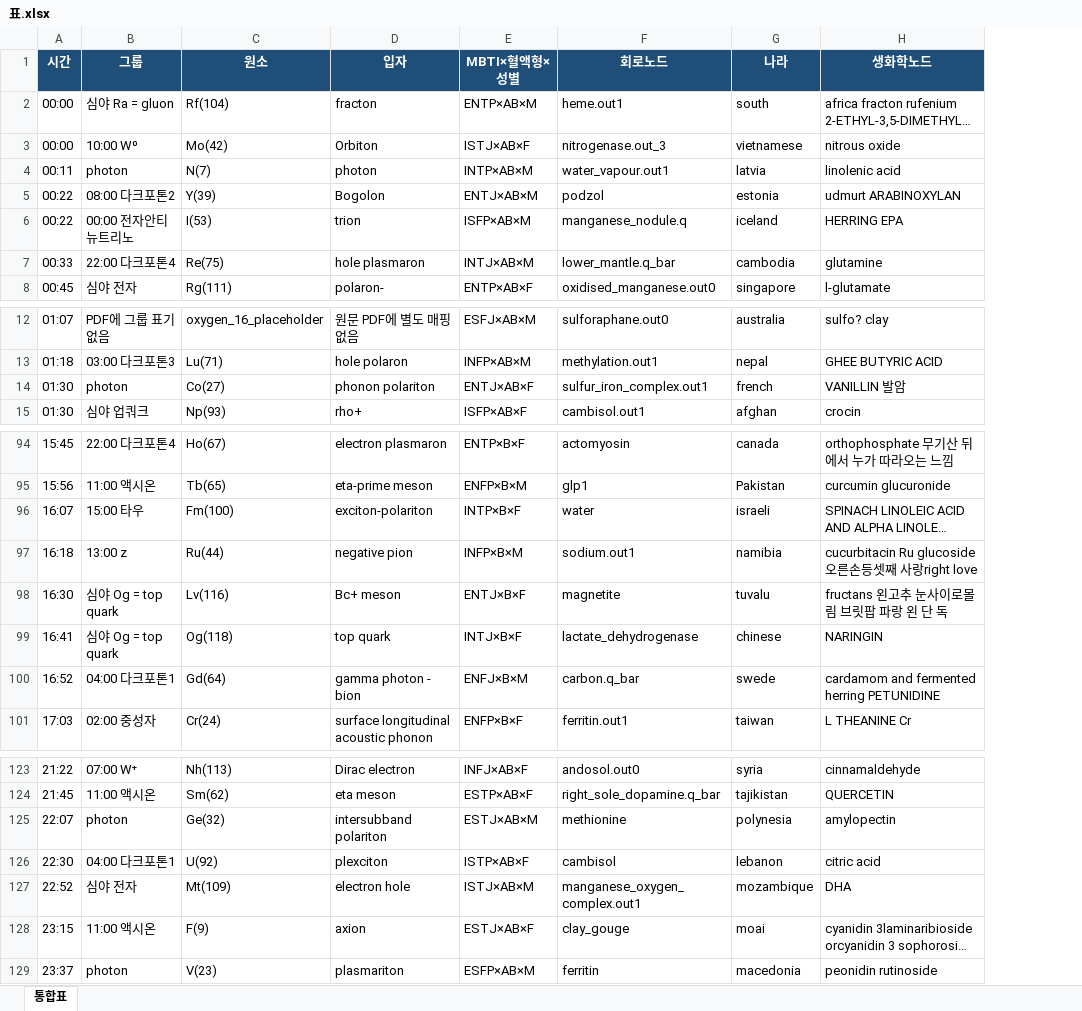
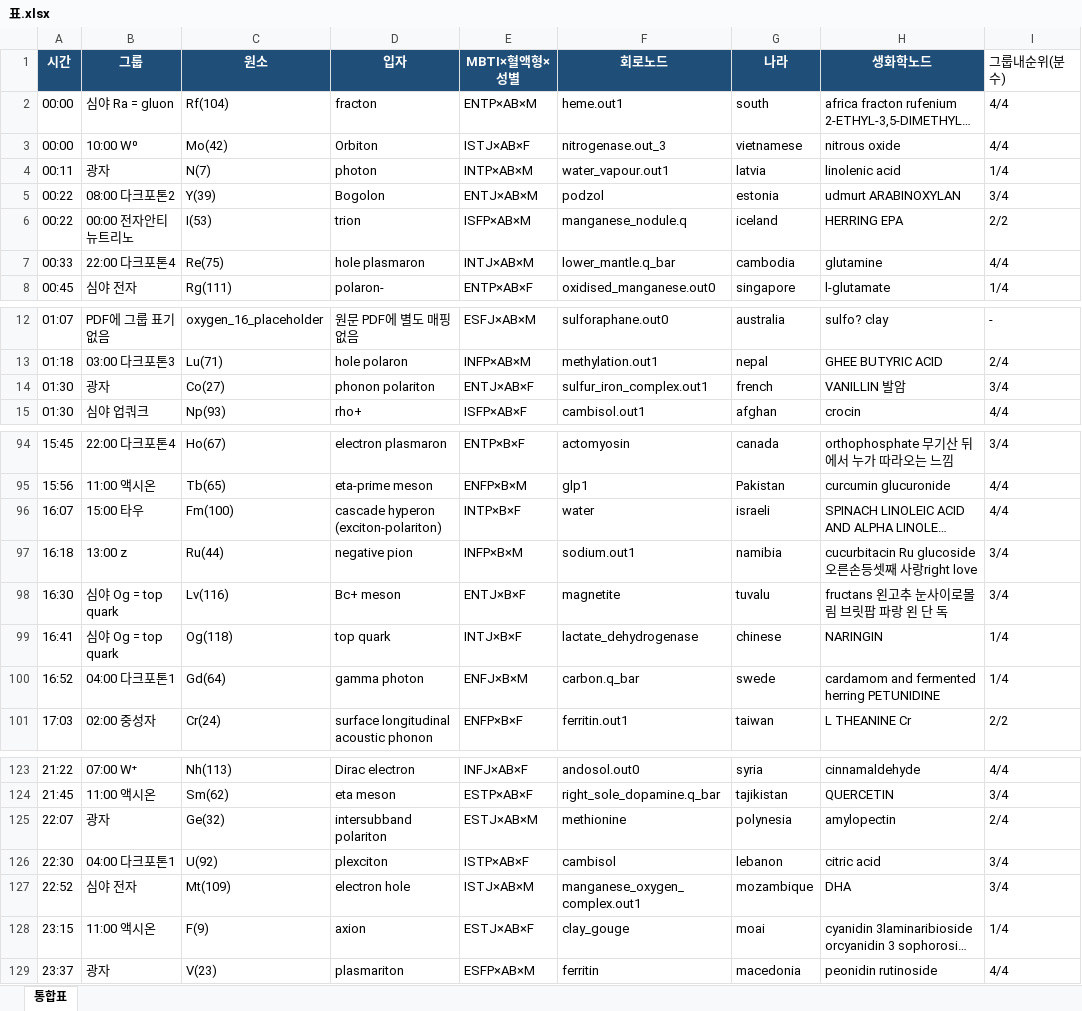
Before and after one commit to ilwoongchoi/ss, an Excel workbook: 표.xlsx, sheet 통합표, drawn as a sheet; only a part is shown, gaps mark what is left out; long unchanged cells end in …; values as stored, in another font and other column widths than the file's, no borders; the diff covers the shown part only; the diff names each change by its address in the sheet, - before the commit and + after, or states it on an @@ line.

```diff
--- a/표.xlsx (sheet 통합표)
+++ b/표.xlsx (sheet 통합표)
+column I (그룹내순위(분수)), rows 2-8: 4/4 | 4/4 | 1/4 | 3/4 | 2/2 | 4/4 | 1/4; rows 12-15: - | 2/4 | 3/4 | 4/4; rows 94-101: 3/4 | 4/4 | 4/4 | 3/4 | 3/4 | 1/4 | 1/4 | 2/2; rows 123-129: 4/4 | 3/4 | 2/4 | 3/4 | 3/4 | 1/4 | 4/4
-B4 (그룹): photon
+B4 (그룹): 광자
-B14 (그룹): photon
+B14 (그룹): 광자
-D96 (입자): exciton-polariton
+D96 (입자): cascade hyperon (exciton-polariton)
-D100 (입자): gamma photon - bion
+D100 (입자): gamma photon
-B125 (그룹): photon
+B125 (그룹): 광자
-B129 (그룹): photon
+B129 (그룹): 광자
```
Also changed, not shown: 7 edited cells elsewhere in this sheet, Downloads/128_UNIFIED_MASTER_8D_fixed^.xlsx, 1 other file.
